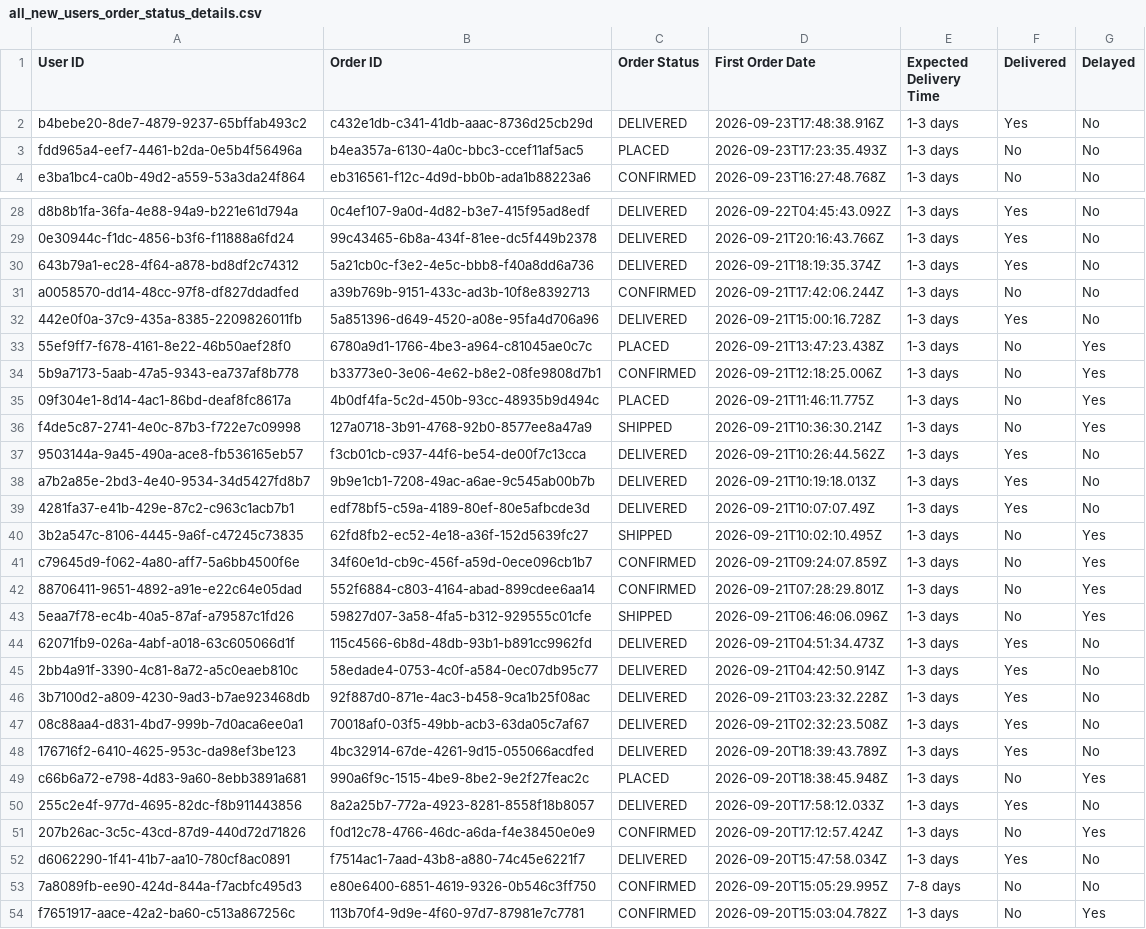
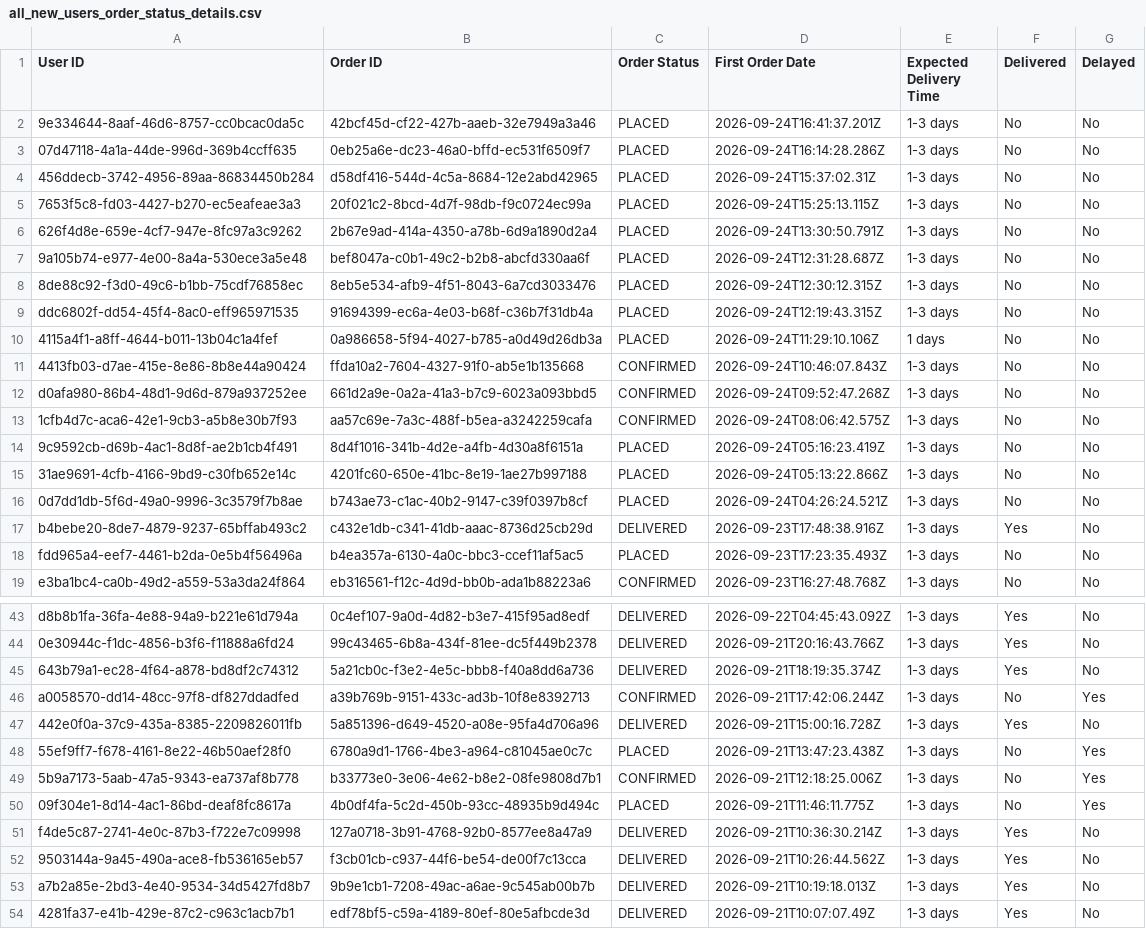
Before and after one commit to Amankr0402/Daily-Sales-Revenue-Report, a CSV file: data/all_new_users_order_status_details.csv, drawn as a sheet; only a part is shown, gaps mark what is left out; the shorter side is filled out with more unchanged rows; the diff covers the shown part only.

Commit message:
chore(data): auto-sync sales data [2026-09-24 18:46 UTC]

```diff
--- a/data/all_new_users_order_status_details.csv
+++ b/data/all_new_users_order_status_details.csv
@@ -1,2 +1,17 @@
 User ID,Order ID,Order Status,First Order Date,Expected Delivery Time,Delivered,Delayed
+9e334644-8aaf-46d6-8757-cc0bcac0da5c,42bcf45d-cf22-427b-aaeb-32e7949a3a46,PLACED,2026-09-24T16:41:37.201Z,1-3 days,No,No
+07d47118-4a1a-44de-996d-369b4ccff635,0eb25a6e-dc23-46a0-bffd-ec531f6509f7,PLACED,2026-09-24T16:14:28.286Z,1-3 days,No,No
+456ddecb-3742-4956-89aa-86834450b284,d58df416-544d-4c5a-8684-12e2abd42965,PLACED,2026-09-24T15:37:02.31Z,1-3 days,No,No
+7653f5c8-fd03-4427-b270-ec5eafeae3a3,20f021c2-8bcd-4d7f-98db-f9c0724ec99a,PLACED,2026-09-24T15:25:13.115Z,1-3 days,No,No
+626f4d8e-659e-4cf7-947e-8fc97a3c9262,2b67e9ad-414a-4350-a78b-6d9a1890d2a4,PLACED,2026-09-24T13:30:50.791Z,1-3 days,No,No
+9a105b74-e977-4e00-8a4a-530ece3a5e48,bef8047a-c0b1-49c2-b2b8-abcfd330aa6f,PLACED,2026-09-24T12:31:28.687Z,1-3 days,No,No
+8de88c92-f3d0-49c6-b1bb-75cdf76858ec,8eb5e534-afb9-4f51-8043-6a7cd3033476,PLACED,2026-09-24T12:30:12.315Z,1-3 days,No,No
+ddc6802f-dd54-45f4-8ac0-eff965971535,91694399-ec6a-4e03-b68f-c36b7f31db4a,PLACED,2026-09-24T12:19:43.315Z,1-3 days,No,No
+4115a4f1-a8ff-4644-b011-13b04c1a4fef,0a986658-5f94-4027-b785-a0d49d26db3a,PLACED,2026-09-24T11:29:10.106Z,1 days,No,No
+4413fb03-d7ae-415e-8e86-8b8e44a90424,ffda10a2-7604-4327-91f0-ab5e1b135668,CONFIRMED,2026-09-24T10:46:07.843Z,1-3 days,No,No
+d0afa980-86b4-48d1-9d6d-879a937252ee,661d2a9e-0a2a-41a3-b7c9-6023a093bbd5,CONFIRMED,2026-09-24T09:52:47.268Z,1-3 days,No,No
+1cfb4d7c-aca6-42e1-9cb3-a5b8e30b7f93,aa57c69e-7a3c-488f-b5ea-a3242259cafa,CONFIRMED,2026-09-24T08:06:42.575Z,1-3 days,No,No
+9c9592cb-d69b-4ac1-8d8f-ae2b1cb4f491,8d4f1016-341b-4d2e-a4fb-4d30a8f6151a,PLACED,2026-09-24T05:16:23.419Z,1-3 days,No,No
+31ae9691-4cfb-4166-9bd9-c30fb652e14c,4201fc60-650e-41bc-8e19-1ae27b997188,PLACED,2026-09-24T05:13:22.866Z,1-3 days,No,No
+0d7dd1db-5f6d-49a0-9996-3c3579f7b8ae,b743ae73-c1ac-40b2-9147-c39f0397b8cf,PLACED,2026-09-24T04:26:24.521Z,1-3 days,No,No
 b4bebe20-8de7-4879-9237-65bffab493c2,c432e1db-c341-41db-aaac-8736d25cb29d,DELIVERED,2026-09-23T17:48:38.916Z,1-3 days,Yes,No
@@ -30,3 +45,3 @@ d8b8b1fa-36fa-4e88-94a9-b221e61d794a,0c4ef107-9a0d-4d82-b3e7-415f95ad8edf,DELIVE
 643b79a1-ec28-4f64-a878-bd8df2c74312,5a21cb0c-f3e2-4e5c-bbb8-f40a8dd6a736,DELIVERED,2026-09-21T18:19:35.374Z,1-3 days,Yes,No
-a0058570-dd14-48cc-97f8-df827ddadfed,a39b769b-9151-433c-ad3b-10f8e8392713,CONFIRMED,2026-09-21T17:42:06.244Z,1-3 days,No,No
+a0058570-dd14-48cc-97f8-df827ddadfed,a39b769b-9151-433c-ad3b-10f8e8392713,CONFIRMED,2026-09-21T17:42:06.244Z,1-3 days,No,Yes
 442e0f0a-37c9-435a-8385-2209826011fb,5a851396-d649-4520-a08e-95fa4d706a96,DELIVERED,2026-09-21T15:00:16.728Z,1-3 days,Yes,No
@@ -35,3 +50,3 @@ a0058570-dd14-48cc-97f8-df827ddadfed,a39b769b-9151-433c-ad3b-10f8e8392713,CONFIR
 09f304e1-8d14-4ac1-86bd-deaf8fc8617a,4b0df4fa-5c2d-450b-93cc-48935b9d494c,PLACED,2026-09-21T11:46:11.775Z,1-3 days,No,Yes
-f4de5c87-2741-4e0c-87b3-f722e7c09998,127a0718-3b91-4768-92b0-8577ee8a47a9,SHIPPED,2026-09-21T10:36:30.214Z,1-3 days,No,Yes
+f4de5c87-2741-4e0c-87b3-f722e7c09998,127a0718-3b91-4768-92b0-8577ee8a47a9,DELIVERED,2026-09-21T10:36:30.214Z,1-3 days,Yes,No
 9503144a-9a45-490a-ace8-fb536165eb57,f3cb01cb-c937-44f6-be54-de00f7c13cca,DELIVERED,2026-09-21T10:26:44.562Z,1-3 days,Yes,No
```
Also changed, not shown: 3 edited cells elsewhere in this file, data/new_users_delivery_status_details.csv, data/telecrm_leads_details.csv, 15 other files.
